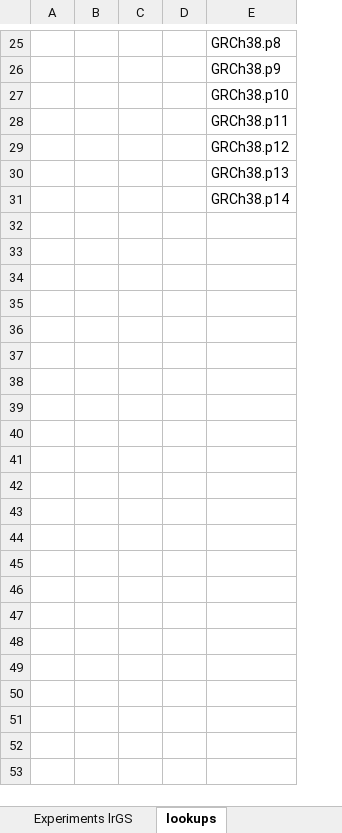
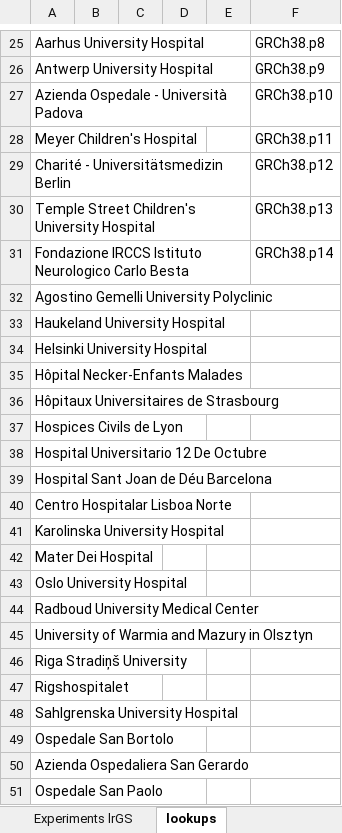
Before and after one commit to molgenis/projects-erdera, an Excel workbook: templates/Experiments lrGS.xlsx, sheet lookups, drawn as a sheet; only a part is shown, gaps mark what is left out; values as stored, in another font and other column widths than the file's, no borders; the diff covers the shown part only; the diff names each change by its address in the sheet, - before the commit and + after, or states it on an @@ line.

```diff
--- a/templates/Experiments lrGS.xlsx (sheet lookups)
+++ b/templates/Experiments lrGS.xlsx (sheet lookups)
+column A, rows 25-31: Aarhus University Hospital | Antwerp University Hospital | Azienda Ospedale - Università Padova | Meyer Children's Hospital | Charité - Universitätsmedizin Berlin | Temple Street Children's University Hospital | Fondazione IRCCS Istituto Neurologico Carlo Besta
+row 32: Agostino Gemelli University Polyclinic
+row 33: Haukeland University Hospital
+row 34: Helsinki University Hospital
+row 35: Hôpital Necker-Enfants Malades
+row 36: Hôpitaux Universitaires de Strasbourg
+row 37: Hospices Civils de Lyon
+row 38: Hospital Universitario 12 De Octubre
+row 39: Hospital Sant Joan de Déu Barcelona
+row 40: Centro Hospitalar Lisboa Norte
+row 41: Karolinska University Hospital
+row 42: Mater Dei Hospital
+row 43: Oslo University Hospital
+row 44: Radboud University Medical Center
+row 45: University of Warmia and Mazury in Olsztyn
+row 46: Riga Stradiņš University
+row 47: Rigshospitalet
+row 48: Sahlgrenska University Hospital
+row 49: Ospedale San Bortolo
+row 50: Azienda Ospedaliera San Gerardo
+row 51: Ospedale San Paolo
```
Also changed, not shown: 291 added rows, 11 removed rows and 5 edited cells elsewhere in this sheet, sheet Experiments lrGS, templates/Experiments OGM.xlsx, templates/Experiments RNA.xlsx, 4 other files.
